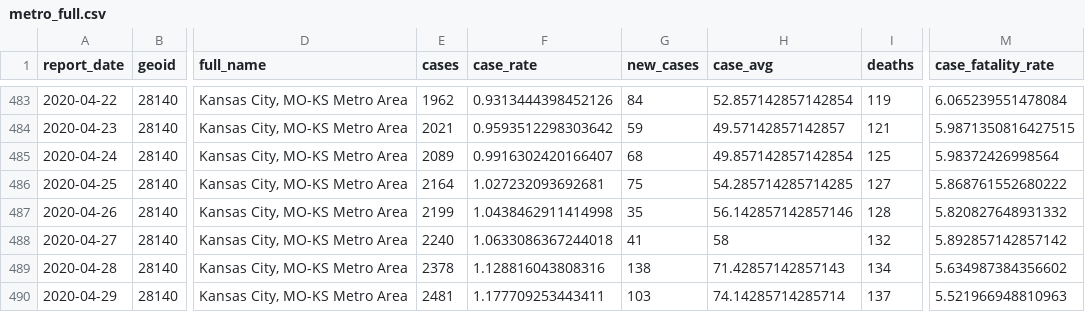
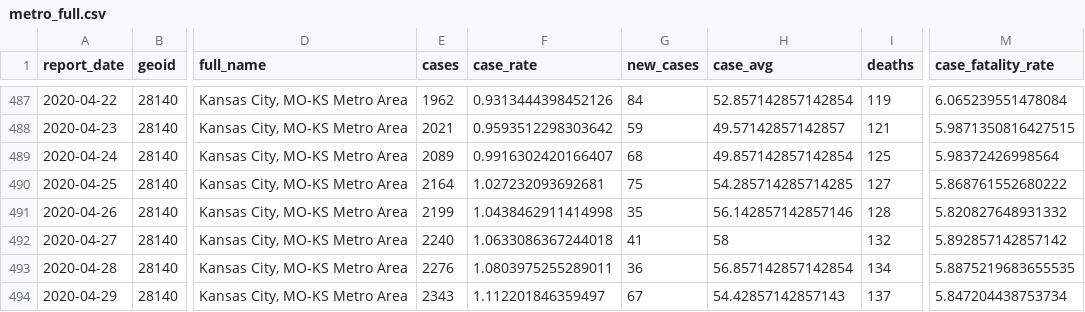
Before and after one commit to slu-openGIS/covid_daily_viz_archive, a CSV file: data/metro_all/metro_full.csv, drawn as a sheet; only a part is shown, gaps mark what is left out; addresses are those after the commit; the diff covers the shown part only; the diff names each change by its address in the sheet, - before the commit and + after, or states it on an @@ line.

```diff
--- a/data/metro_all/metro_full.csv
+++ b/data/metro_all/metro_full.csv
-E493 (cases): 2378
+E493 (cases): 2276
-F493 (case_rate): 1.128816043808316
+F493 (case_rate): 1.0803975255289011
-G493 (new_cases): 138
+G493 (new_cases): 36
-H493 (case_avg): 71.42857142857143
+H493 (case_avg): 56.857142857142854
-M493 (case_fatality_rate): 5.634987384356602
+M493 (case_fatality_rate): 5.8875219683655535
-E494 (cases): 2481
+E494 (cases): 2343
-F494 (case_rate): 1.177709253443411
+F494 (case_rate): 1.112201846359497
-G494 (new_cases): 103
+G494 (new_cases): 67
-H494 (case_avg): 74.14285714285714
+H494 (case_avg): 54.42857142857143
-M494 (case_fatality_rate): 5.521966948810963
+M494 (case_fatality_rate): 5.847204438753734
```
Also changed, not shown: 8 added rows and 5 edited cells elsewhere in this file, data/individual/stl_race_rates.csv, data/source/mo_tests/historic_tests.csv, 17 other files.
